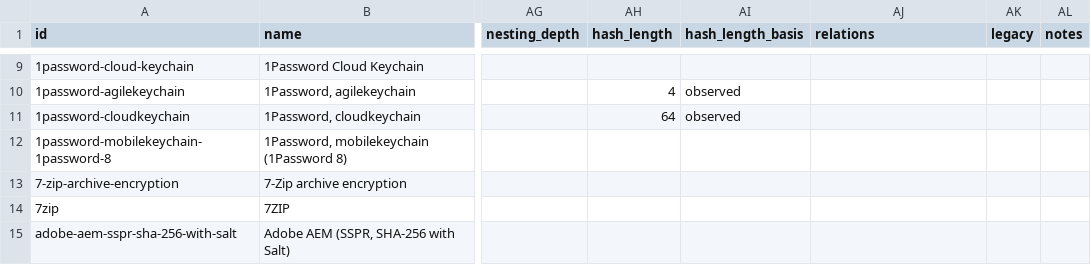
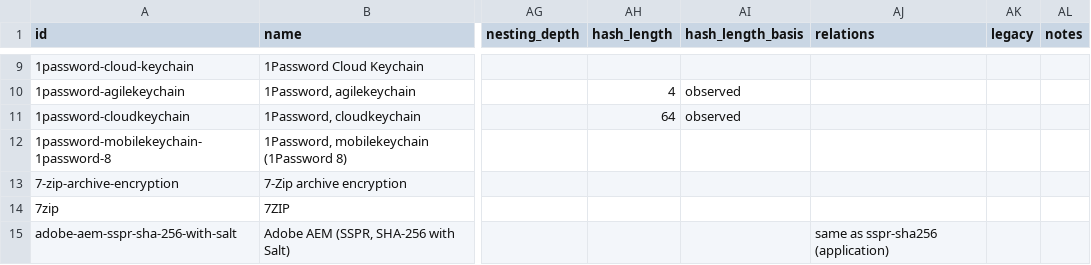
Before and after one commit to roycewilliams/cracking-rosetta, a CSV file: dist/rosetta.csv, drawn as a sheet; only a part is shown, gaps mark what is left out; the diff covers the shown part only; the diff names each change by its address in the sheet, - before the commit and + after, or states it on an @@ line.

```diff
--- a/dist/rosetta.csv
+++ b/dist/rosetta.csv
-AJ15 (relations): (empty)
+AJ15 (relations): same as sspr-sha256 (application)
```
Also changed, not shown: 12 edited cells elsewhere in this file, 3 other files.
